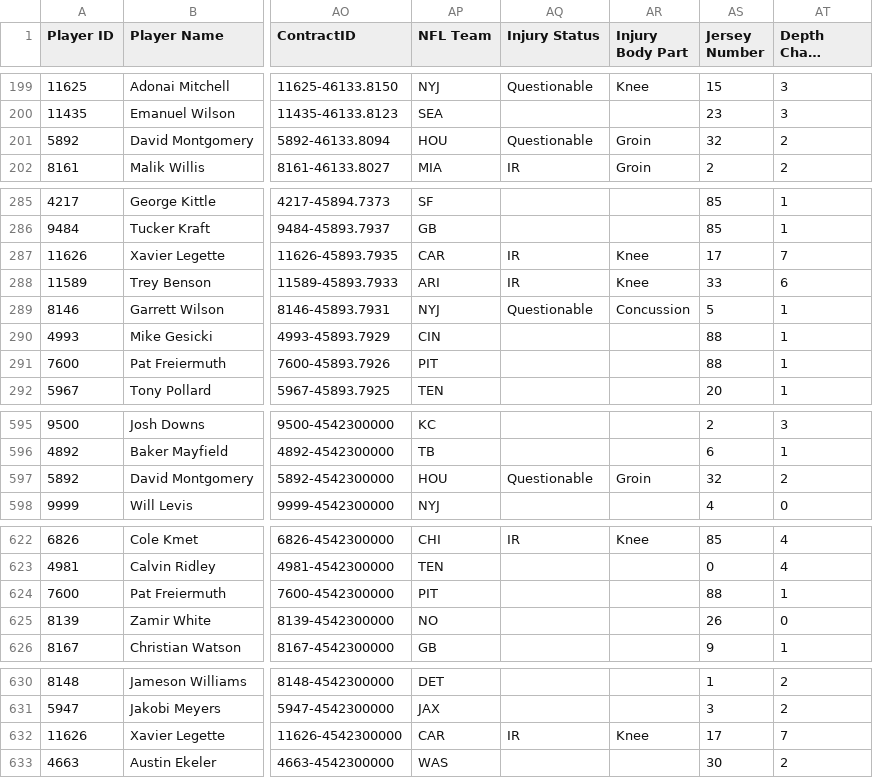
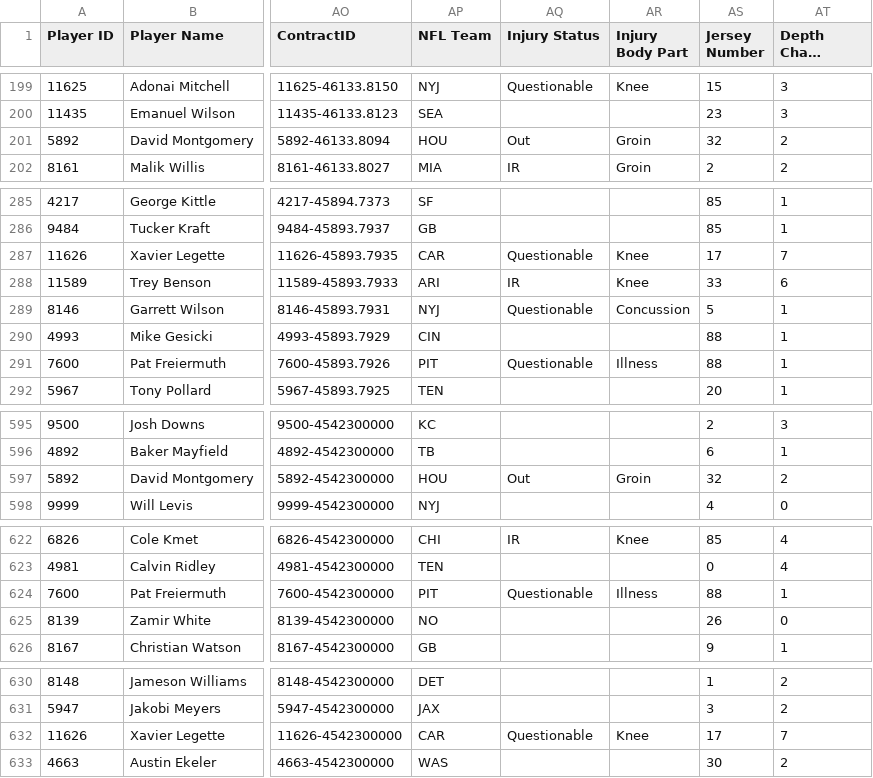
Before and after one commit to lalder95/AGS_Data, a CSV file: CSV/BBB_Contracts.csv, drawn as a sheet; only a part is shown, gaps mark what is left out; long unchanged cells end in …; the diff names each change by its address in the sheet, - before the commit and + after, or states it on an @@ line.

Commit message:
Uploading CSV files

```diff
--- a/CSV/BBB_Contracts.csv
+++ b/CSV/BBB_Contracts.csv
-AQ201 (Injury Status): Questionable
+AQ201 (Injury Status): Out
-AQ287 (Injury Status): IR
+AQ287 (Injury Status): Questionable
-AQ291 (Injury Status): (empty)
+AQ291 (Injury Status): Questionable
-AR291 (Injury Body Part): (empty)
+AR291 (Injury Body Part): Illness
-AQ597 (Injury Status): Questionable
+AQ597 (Injury Status): Out
-AQ624 (Injury Status): (empty)
+AQ624 (Injury Status): Questionable
-AR624 (Injury Body Part): (empty)
+AR624 (Injury Body Part): Illness
-AQ632 (Injury Status): IR
+AQ632 (Injury Status): Questionable
```
